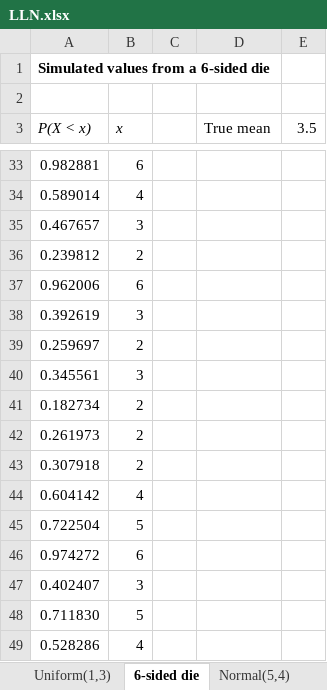
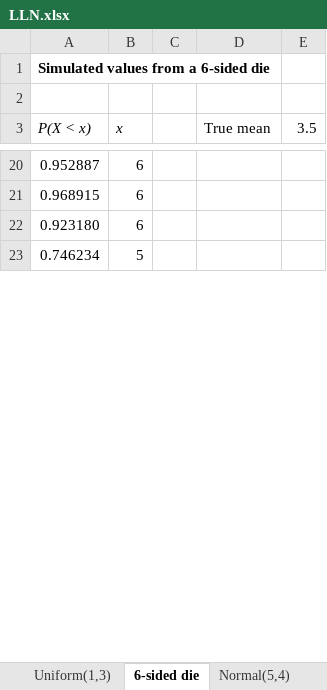
Before and after one commit to SuperMarioGiacomazzo/STOR305_WEBSITE, an Excel workbook: Lectures/Lecture 31/LLN.xlsx, sheet 6-sided die, drawn as a sheet; only a part is shown, gaps mark what is left out; values as stored, in another font and other column widths than the file's, no borders; removed rows and columns are numbered as before the commit, all else as after; the diff covers the shown part only; the diff names each change by its address in the sheet, - before the commit and + after, or states it on an @@ line.

```diff
--- a/Lectures/Lecture 31/LLN.xlsx (sheet 6-sided die)
+++ b/Lectures/Lecture 31/LLN.xlsx (sheet 6-sided die)
-A20 (P(X < x)): 0.982881
+A20 (P(X < x)): 0.952887
-row 34: 0.589014 | 4
-row 35: 0.467657 | 3
-row 36: 0.239812 | 2
-A21 (P(X < x)): 0.962006
+A21 (P(X < x)): 0.968915
-row 38: 0.392619 | 3
-row 39: 0.259697 | 2
-row 40: 0.345561 | 3
-row 41: 0.182734 | 2
-row 42: 0.261973 | 2
-row 43: 0.307918 | 2
-row 44: 0.604142 | 4
-row 45: 0.722504 | 5
-A22 (P(X < x)): 0.974272
+A22 (P(X < x)): 0.923180
-row 47: 0.402407 | 3
-A23 (P(X < x)): 0.711830
+A23 (P(X < x)): 0.746234
-row 49: 0.528286 | 4
```
Also changed, not shown: 41 added rows, 28 removed rows and 8 edited cells elsewhere in this sheet, sheet CLT, sheet Normal(5,4), sheet Uniform(1,3), formulas that keep their value, charts or pictures.
